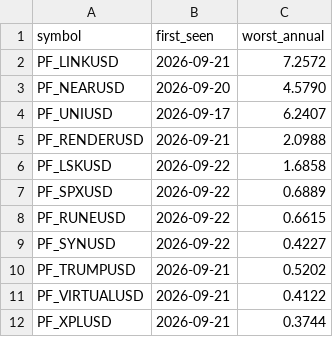
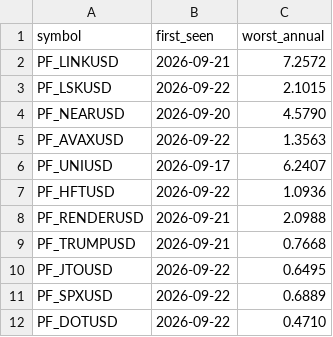
Before and after one commit to Li7wak865/pond-scanner, a CSV file: funding_state.csv, drawn as a sheet.

```diff
--- a/funding_state.csv
+++ b/funding_state.csv
@@ -2,11 +2,11 @@ symbol,first_seen,worst_annual
 PF_LINKUSD,2026-09-21,7.2572
+PF_LSKUSD,2026-09-22,2.1015
 PF_NEARUSD,2026-09-20,4.5790
+PF_AVAXUSD,2026-09-22,1.3563
 PF_UNIUSD,2026-09-17,6.2407
+PF_HFTUSD,2026-09-22,1.0936
 PF_RENDERUSD,2026-09-21,2.0988
-PF_LSKUSD,2026-09-22,1.6858
+PF_TRUMPUSD,2026-09-21,0.7668
+PF_JTOUSD,2026-09-22,0.6495
 PF_SPXUSD,2026-09-22,0.6889
-PF_RUNEUSD,2026-09-22,0.6615
-PF_SYNUSD,2026-09-22,0.4227
-PF_TRUMPUSD,2026-09-21,0.5202
-PF_VIRTUALUSD,2026-09-21,0.4122
-PF_XPLUSD,2026-09-21,0.3744
+PF_DOTUSD,2026-09-22,0.4710
```
Also changed, not shown: history.csv, 1 other file.
